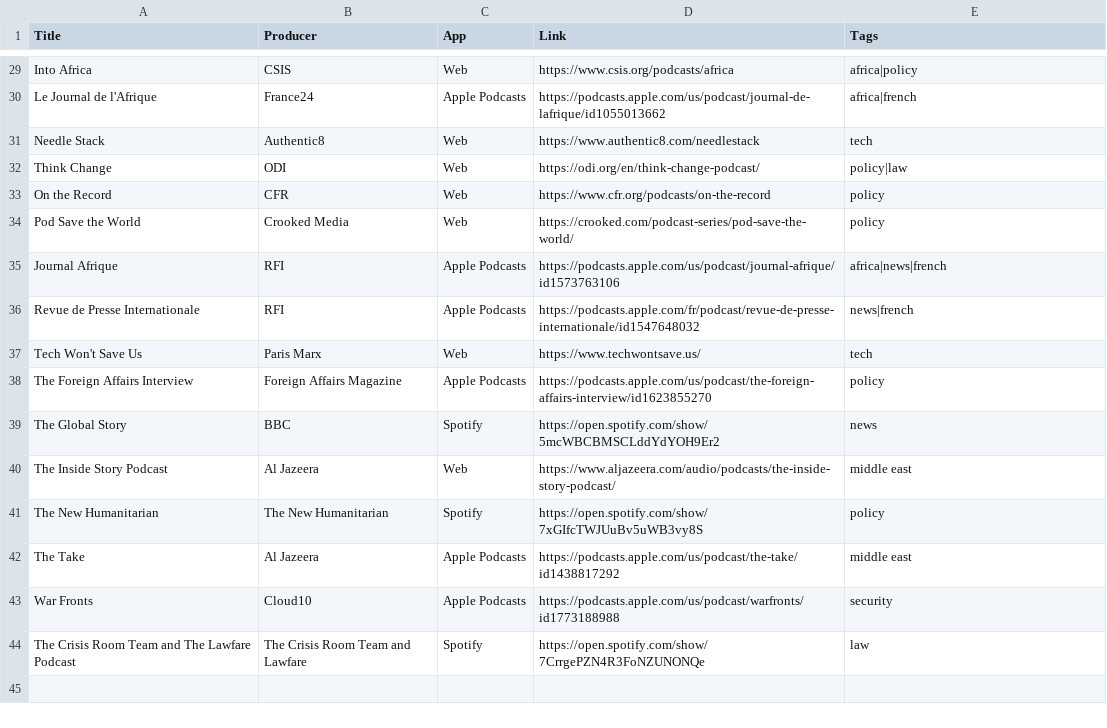
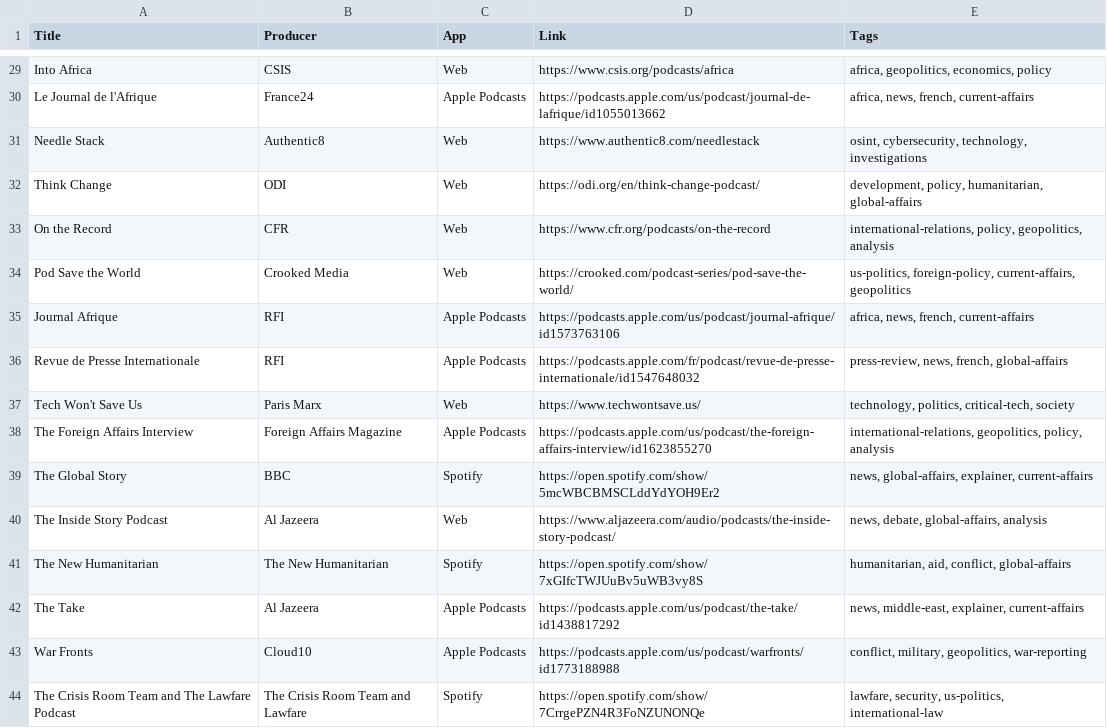
Before and after one commit to OSDC-team/InPod, a CSV file: data/podcasts.csv, drawn as a sheet; only a part is shown, gaps mark what is left out; the diff covers the shown part only; the diff names each change by its address in the sheet, - before the commit and + after, or states it on an @@ line.

```diff
--- a/data/podcasts.csv
+++ b/data/podcasts.csv
-E29 (Tags): africa|policy
+E29 (Tags): africa, geopolitics, economics, policy
-E30 (Tags): africa|french
+E30 (Tags): africa, news, french, current-affairs
-E31 (Tags): tech
+E31 (Tags): osint, cybersecurity, technology, investigations
-E32 (Tags): policy|law
+E32 (Tags): development, policy, humanitarian, global-affairs
-E33 (Tags): policy
+E33 (Tags): international-relations, policy, geopolitics, analysis
-E34 (Tags): policy
+E34 (Tags): us-politics, foreign-policy, current-affairs, geopolitics
-E35 (Tags): africa|news|french
+E35 (Tags): africa, news, french, current-affairs
-E36 (Tags): news|french
+E36 (Tags): press-review, news, french, global-affairs
-E37 (Tags): tech
+E37 (Tags): technology, politics, critical-tech, society
-E38 (Tags): policy
+E38 (Tags): international-relations, geopolitics, policy, analysis
-E39 (Tags): news
+E39 (Tags): news, global-affairs, explainer, current-affairs
-E40 (Tags): middle east
+E40 (Tags): news, debate, global-affairs, analysis
-E41 (Tags): policy
+E41 (Tags): humanitarian, aid, conflict, global-affairs
-E42 (Tags): middle east
+E42 (Tags): news, middle-east, explainer, current-affairs
-E43 (Tags): security
+E43 (Tags): conflict, military, geopolitics, war-reporting
-E44 (Tags): law
+E44 (Tags): lawfare, security, us-politics, international-law
```
Also changed, not shown: 27 edited cells elsewhere in this file.
